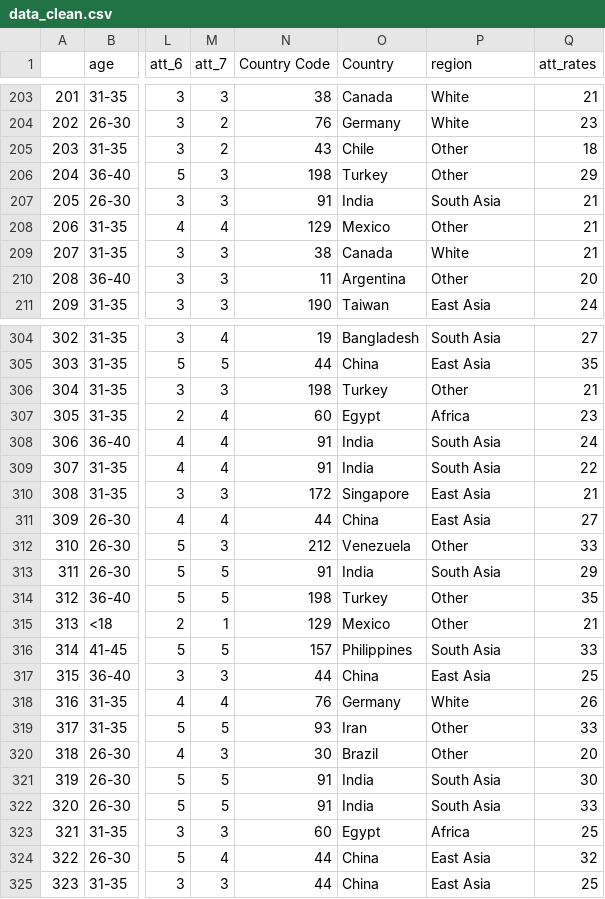
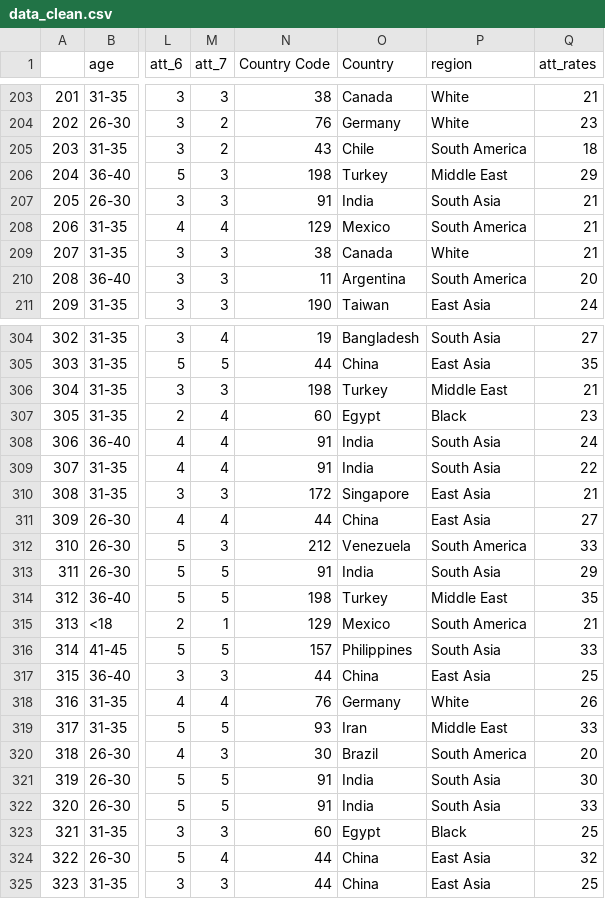
Before and after one commit to XiaohanGang/International-Students-Opinion, a CSV file: data_clean.csv, drawn as a sheet; only a part is shown, gaps mark what is left out; the diff covers the shown part only; the diff names each change by its address in the sheet, - before the commit and + after, or states it on an @@ line.

```diff
--- a/data_clean.csv
+++ b/data_clean.csv
-P205 (region): Other
+P205 (region): South America
-P206 (region): Other
+P206 (region): Middle East
-P208 (region): Other
+P208 (region): South America
-P210 (region): Other
+P210 (region): South America
-P306 (region): Other
+P306 (region): Middle East
-P307 (region): Africa
+P307 (region): Black
-P312 (region): Other
+P312 (region): South America
-P314 (region): Other
+P314 (region): Middle East
-P315 (region): Other
+P315 (region): South America
-P319 (region): Other
+P319 (region): Middle East
-P320 (region): Other
+P320 (region): South America
-P323 (region): Africa
+P323 (region): Black
```
Also changed, not shown: 107 edited cells elsewhere in this file, 1 other file.
